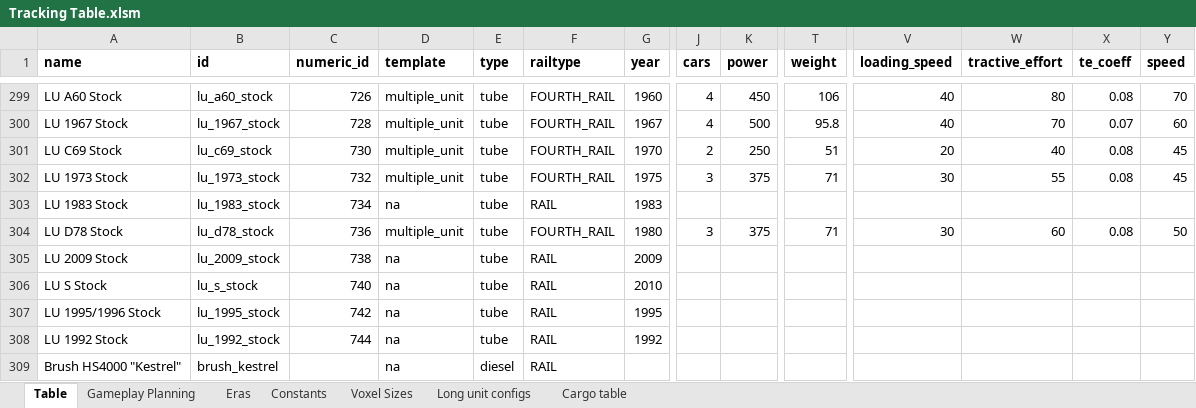
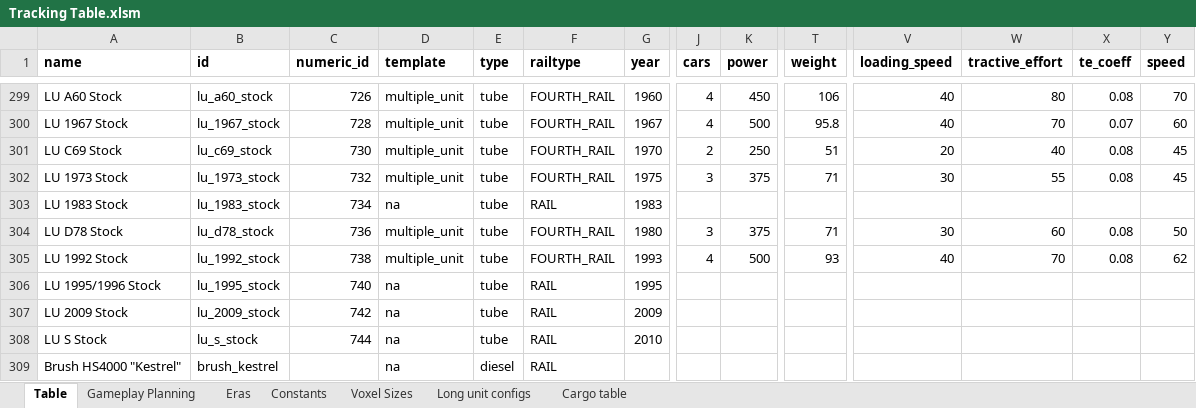
Before and after one commit to mattkimber/timberwolfs_trains, an Excel workbook: Tracking Table.xlsm, sheet Table, drawn as a sheet; only a part is shown, gaps mark what is left out; values as stored, in another font and other column widths than the file's, no borders; removed rows and columns are numbered as before the commit, all else as after; rows hold the shown columns only; the diff names each change by its address in the sheet, - before the commit and + after, or states it on an @@ line.

Commit message:
1992 stock

```diff
--- a/Tracking Table.xlsm (sheet Table)
+++ b/Tracking Table.xlsm (sheet Table)
+row 305: LU 1992 Stock | lu_1992_stock | 738 | multiple_unit | tube | FOURTH_RAIL | 1993 | 4 | 500 | 93 | 40 | 70 | 0.08 | 62
+row 306: LU 1995/1996 Stock | lu_1995_stock | 740 | na | tube | RAIL | 1995
-C307 (numeric_id): 738
+C307 (numeric_id): 742
-C308 (numeric_id): 740
+C308 (numeric_id): 744
-row 307: LU 1995/1996 Stock | lu_1995_stock | 742 | na | tube | RAIL | 1995
-row 308: LU 1992 Stock | lu_1992_stock | 744 | na | tube | RAIL | 1992
```
Also changed, not shown: formulas that keep their value, 5 other files.
